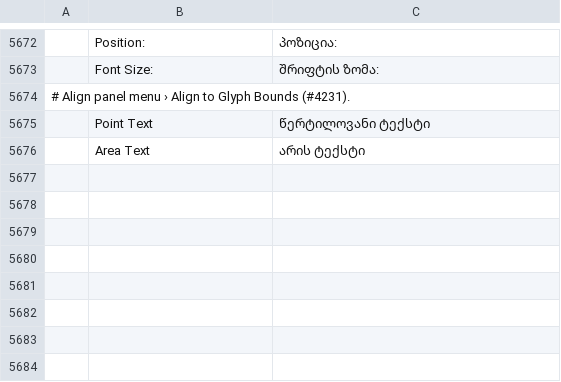
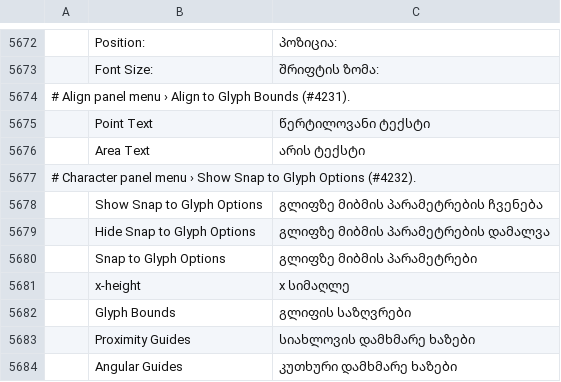
Before and after one commit to 7hoovR/vectorcraft, a TSV file: crates/ui-egui/src/i18n/ka.tsv, drawn as a sheet; only a part is shown, gaps mark what is left out; the diff names each change by its address in the sheet, - before the commit and + after, or states it on an @@ line.

Commit message:
Type: Character panel › Show Snap to Glyph Options (#4232)

```diff
--- a/crates/ui-egui/src/i18n/ka.tsv
+++ b/crates/ui-egui/src/i18n/ka.tsv
+row 5677: # Character panel menu › Show Snap to Glyph Options (#4232).
+row 5678:  | Show Snap to Glyph Options | გლიფზე მიბმის პარამეტრების ჩვენება
+row 5679:  | Hide Snap to Glyph Options | გლიფზე მიბმის პარამეტრების დამალვა
+row 5680:  | Snap to Glyph Options | გლიფზე მიბმის პარამეტრები
+row 5681:  | x-height | x სიმაღლე
+row 5682:  | Glyph Bounds | გლიფის საზღვრები
+row 5683:  | Proximity Guides | სიახლოვის დამხმარე ხაზები
+row 5684:  | Angular Guides | კუთხური დამხმარე ხაზები
```
Also changed, not shown: crates/ui-egui/src/i18n/bg.tsv, crates/ui-egui/src/i18n/el.tsv, 39 other files.
